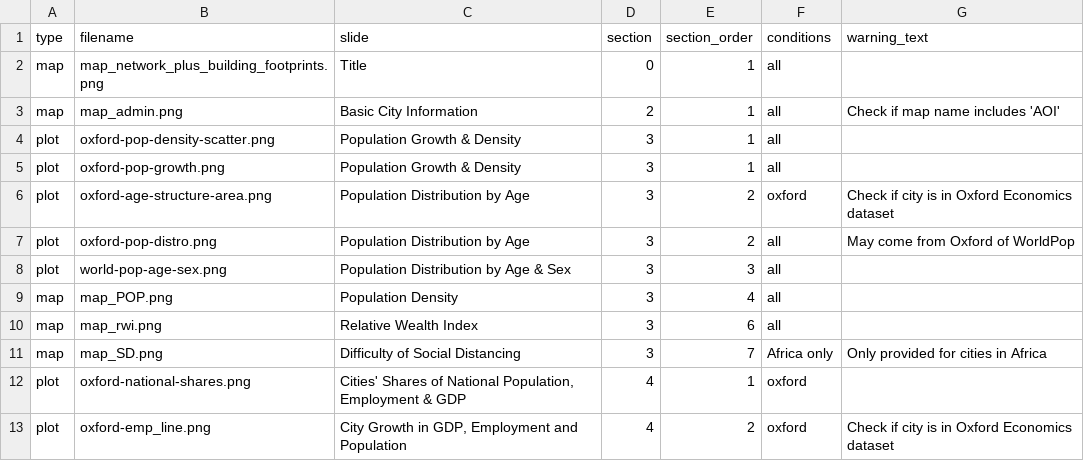
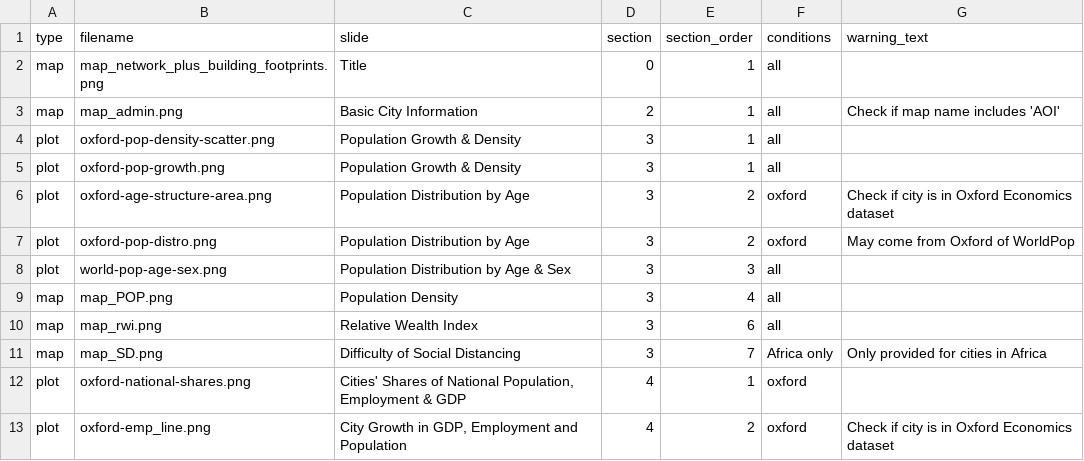
Before and after one commit to bennotkin/city-scan, a CSV file: slide-list.csv, drawn as a sheet; only a part is shown.

Commit message:
Manual data method, formatting fixes
manual-data-entry
- Now there is an official way to add population and density data if there is no data in the automated process
- Add any necessary rows to the existing files in manual-data-entry/pop.csv and manual-data-entry/density.csv
- This file will automatically be read by the R markdown file
- This is only necessary if there is no data for the city through the automated process

city-scan-calculations.Rmd
- Slight formatting fixed
  - Realigning headers to content
  - Printing user-input variables
  - Oxford data notes
  - Formal way to read manual data entry

user-inputs.R
- Fixed default flood-archive file path

README.md
- Add a note about possible wrong names in Stats/ folder

```diff
--- a/slide-list.csv
+++ b/slide-list.csv
@@ -6,3 +6,3 @@ plot,oxford-pop-growth.png,Population Growth & Density,3,1,all,
 plot,oxford-age-structure-area.png,Population Distribution by Age,3,2,oxford,Check if city is in Oxford Economics dataset
-plot,oxford-pop-distro.png,Population Distribution by Age,3,2,all,May come from Oxford of WorldPop
+plot,oxford-pop-distro.png,Population Distribution by Age,3,2,oxford,May come from Oxford of WorldPop
 plot,world-pop-age-sex.png,Population Distribution by Age & Sex,3,3,all,
```
Also changed, not shown: 5 other files.
